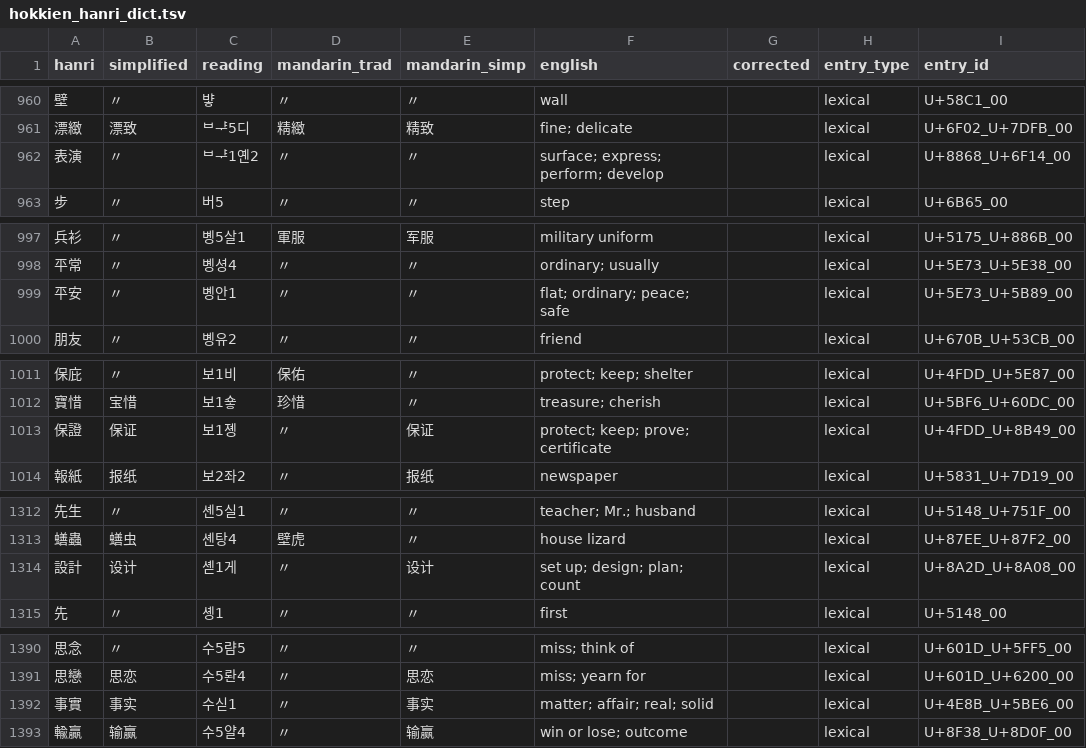
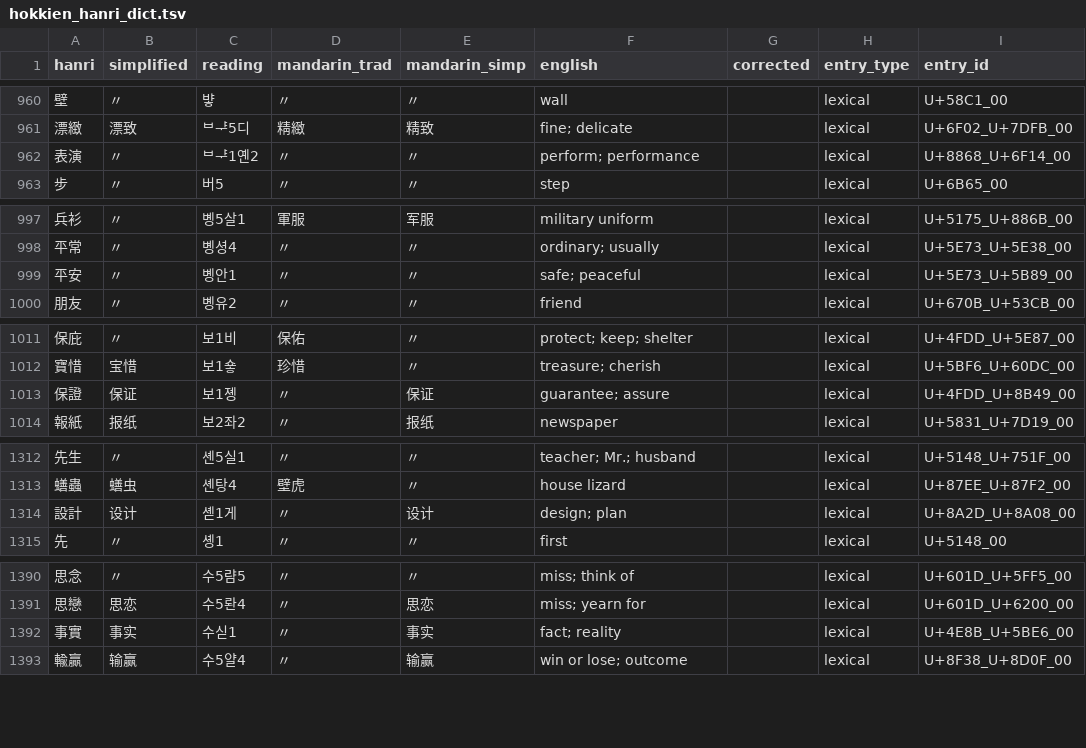
Before and after one commit to thehokkienlang/thehokkienlang.github.io, a TSV file: data/hokkien_hanri_dict.tsv, drawn as a sheet; only a part is shown, gaps mark what is left out; the diff covers the shown part only.

```diff
--- a/data/hokkien_hanri_dict.tsv
+++ b/data/hokkien_hanri_dict.tsv
@@ -961,3 +961,3 @@ hanri	simplified	reading	mandarin_trad	mandarin_simp	english	corrected	entry_typ
 漂緻	漂致	ᄇᆤ5디	精緻	精致	fine; delicate		lexical	U+6F02_U+7DFB_00
-表演	〃	ᄇᆤ1옌2	〃	〃	surface; express; perform; develop		lexical	U+8868_U+6F14_00
+表演	〃	ᄇᆤ1옌2	〃	〃	perform; performance		lexical	U+8868_U+6F14_00
 步	〃	버5	〃	〃	step		lexical	U+6B65_00
@@ -998,3 +998,3 @@ hanri	simplified	reading	mandarin_trad	mandarin_simp	english	corrected	entry_typ
 平常	〃	볭셩4	〃	〃	ordinary; usually		lexical	U+5E73_U+5E38_00
-平安	〃	볭안1	〃	〃	flat; ordinary; peace; safe		lexical	U+5E73_U+5B89_00
+平安	〃	볭안1	〃	〃	safe; peaceful		lexical	U+5E73_U+5B89_00
 朋友	〃	볭유2	〃	〃	friend		lexical	U+670B_U+53CB_00
@@ -1012,3 +1012,3 @@ hanri	simplified	reading	mandarin_trad	mandarin_simp	english	corrected	entry_typ
 寶惜	宝惜	보1숗	珍惜	〃	treasure; cherish		lexical	U+5BF6_U+60DC_00
-保證	保证	보1졩	〃	保证	protect; keep; prove; certificate		lexical	U+4FDD_U+8B49_00
+保證	保证	보1졩	〃	保证	guarantee; assure		lexical	U+4FDD_U+8B49_00
 報紙	报纸	보2좌2	〃	报纸	newspaper		lexical	U+5831_U+7D19_00
@@ -1313,3 +1313,3 @@ hanri	simplified	reading	mandarin_trad	mandarin_simp	english	corrected	entry_typ
 蟮蟲	蟮虫	셴탕4	壁虎	〃	house lizard		lexical	U+87EE_U+87F2_00
-設計	设计	셷1게	〃	设计	set up; design; plan; count		lexical	U+8A2D_U+8A08_00
+設計	设计	셷1게	〃	设计	design; plan		lexical	U+8A2D_U+8A08_00
 先	〃	솅1	〃	〃	first		lexical	U+5148_00
@@ -1391,3 +1391,3 @@ hanri	simplified	reading	mandarin_trad	mandarin_simp	english	corrected	entry_typ
 思戀	思恋	수5롼4	〃	思恋	miss; yearn for		lexical	U+601D_U+6200_00
-事實	事实	수싣1	〃	事实	matter; affair; real; solid		lexical	U+4E8B_U+5BE6_00
+事實	事实	수싣1	〃	事实	fact; reality		lexical	U+4E8B_U+5BE6_00
 輸贏	输赢	수5얄4	〃	输赢	win or lose; outcome		lexical	U+8F38_U+8D0F_00
```
Also changed, not shown: 38 edited cells elsewhere in this file, 6 other files.
